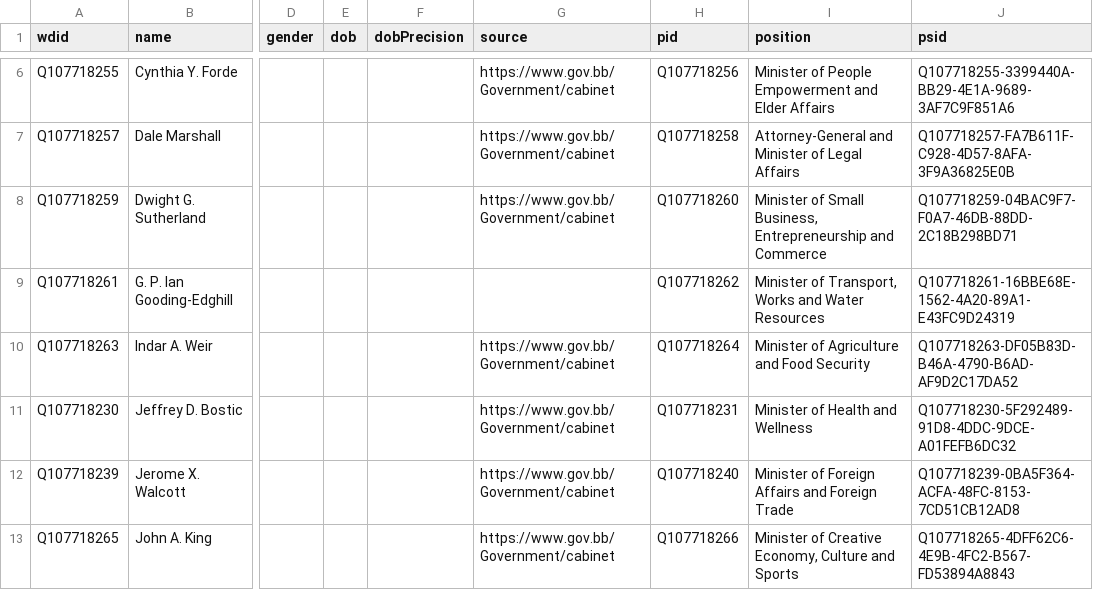
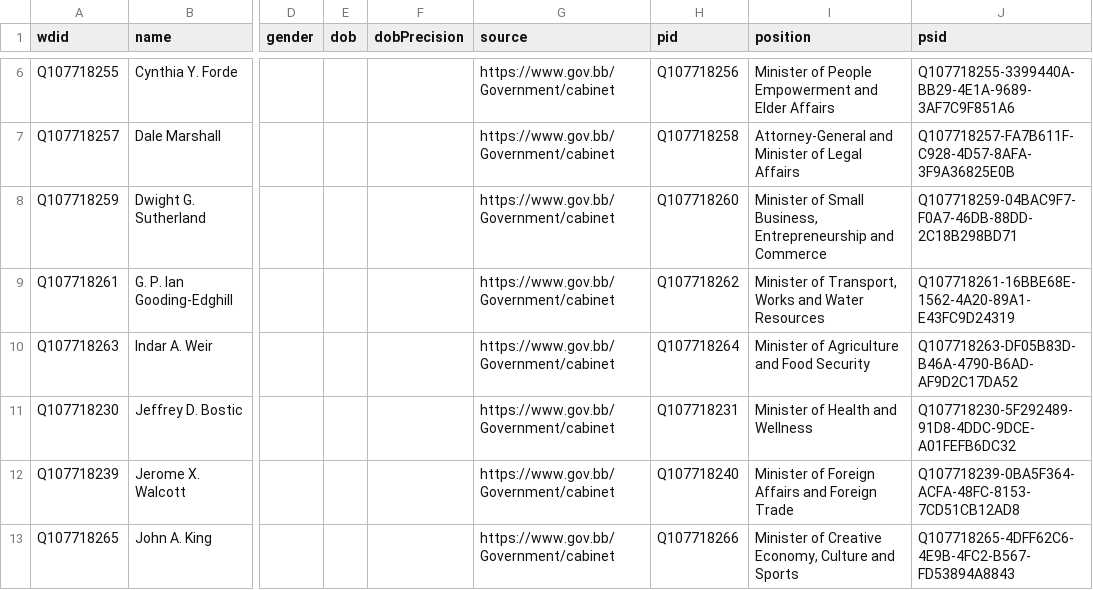
Before and after one commit to every-politician-scrapers/barbados-cabinet, a CSV file: data/wikidata.csv, drawn as a sheet; only a part is shown, gaps mark what is left out; the diff names each change by its address in the sheet, - before the commit and + after, or states it on an @@ line.

```diff
--- a/data/wikidata.csv
+++ b/data/wikidata.csv
-G9 (source): (empty)
+G9 (source): https://www.gov.bb/Government/cabinet
```
Also changed, not shown: 1 other file.
